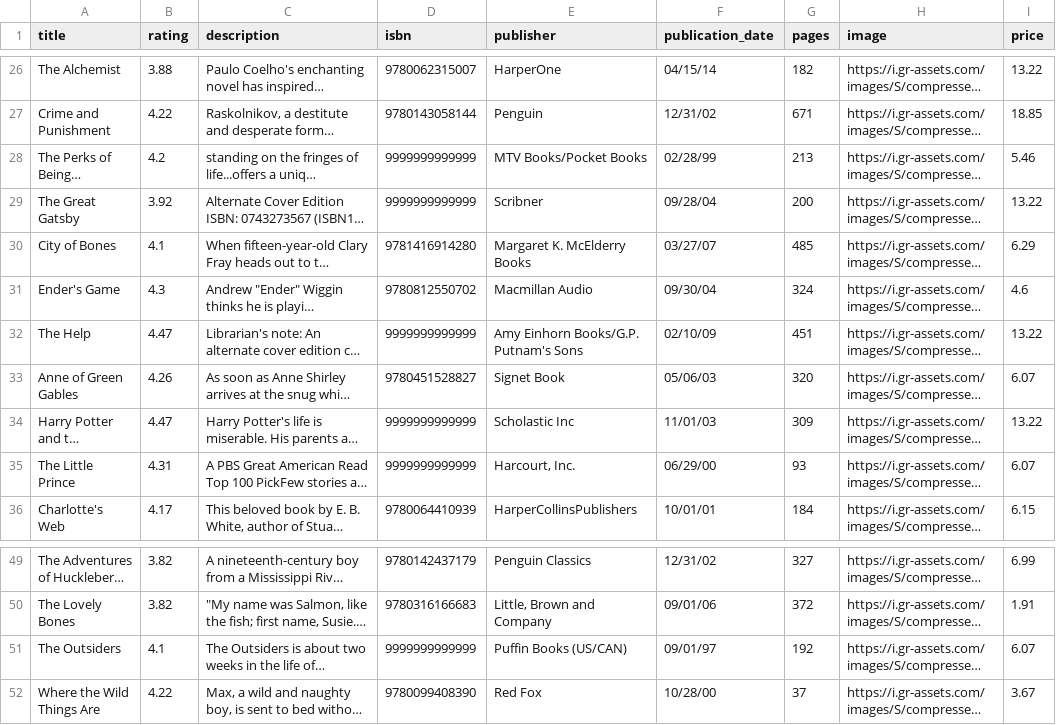
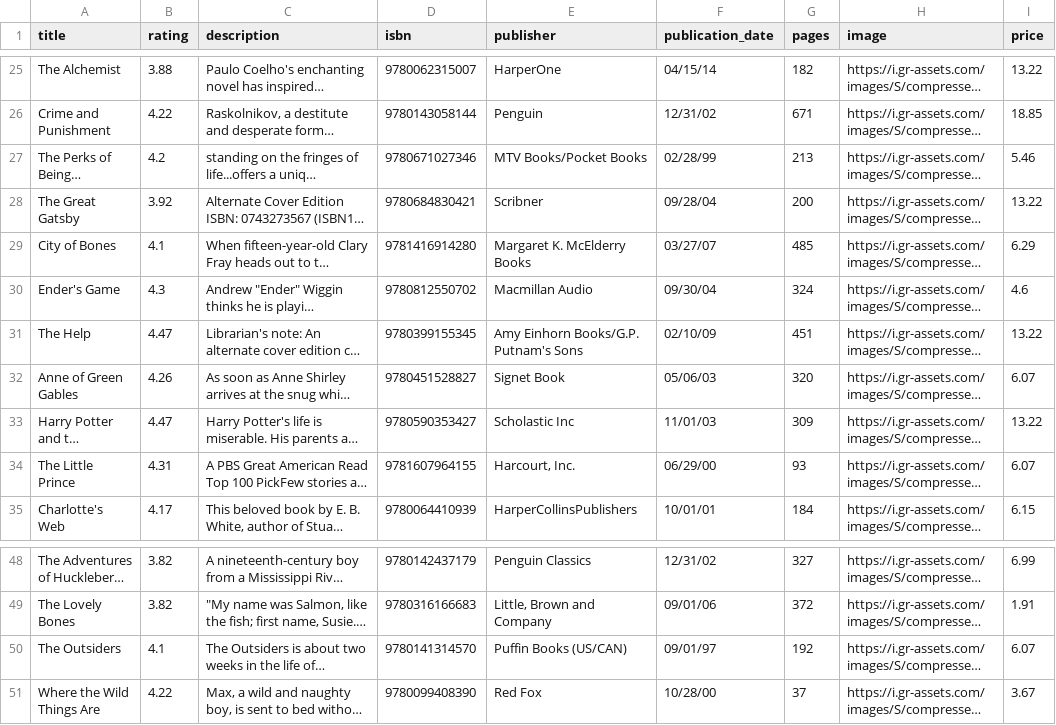
Before and after one commit to dmcginley/django_shop_project, a CSV file: scripts/bookdata_small.csv, drawn as a sheet; only a part is shown, gaps mark what is left out; long unchanged cells end in …; addresses are those after the commit; the diff covers the shown part only; the diff names each change by its address in the sheet, - before the commit and + after, or states it on an @@ line.

Commit message:
fix: book database remove bad isbn

```diff
--- a/scripts/bookdata_small.csv
+++ b/scripts/bookdata_small.csv
-D27 (isbn): 9999999999999
+D27 (isbn): 9780671027346
-D28 (isbn): 9999999999999
+D28 (isbn): 9780684830421
-D31 (isbn): 9999999999999
+D31 (isbn): 9780399155345
-D33 (isbn): 9999999999999
+D33 (isbn): 9780590353427
-D34 (isbn): 9999999999999
+D34 (isbn): 9781607964155
-D50 (isbn): 9999999999999
+D50 (isbn): 9780141314570
```
Also changed, not shown: 1 removed row and 10 edited cells elsewhere in this file, 6 other files.
